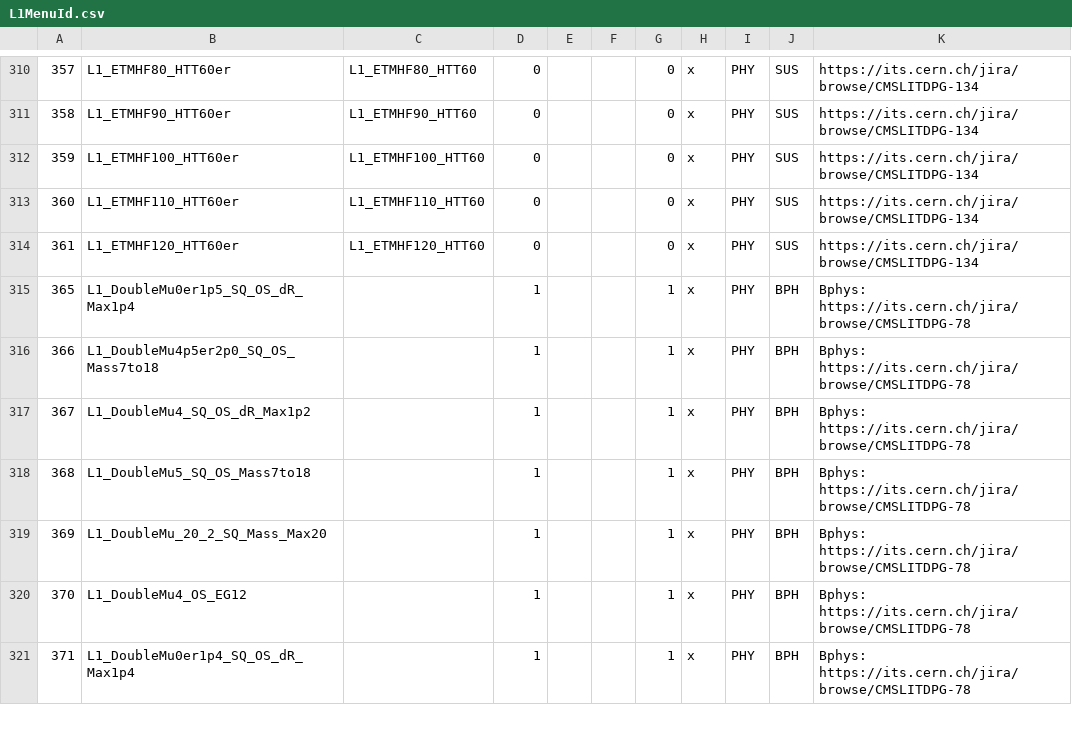
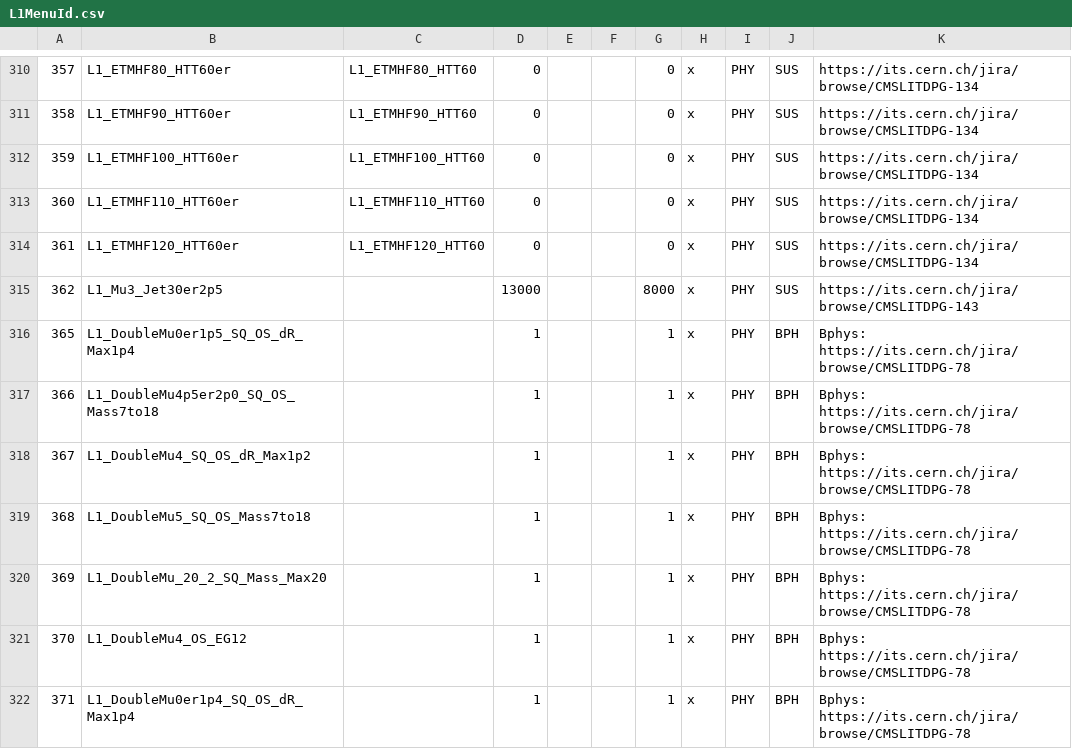
Before and after one commit to cms-l1-dpg/2017-pp-menu-dev, a CSV file: Apr12/L1MenuId.csv, drawn as a sheet; only a part is shown, gaps mark what is left out; the diff names each change by its address in the sheet, - before the commit and + after, or states it on an @@ line.

Commit message:
https://its.cern.ch/jira/browse/CMSLITDPG-143 L1_Mu3_Jet30er2p5

```diff
--- a/Apr12/L1MenuId.csv
+++ b/Apr12/L1MenuId.csv
+row 315: 362 | L1_Mu3_Jet30er2p5 |  | 13000 |  |  | 8000 | x | PHY | SUS | https://its.cern.ch/jira/browse/CMSLITDPG-143
```
Also changed, not shown: 3 other files.
